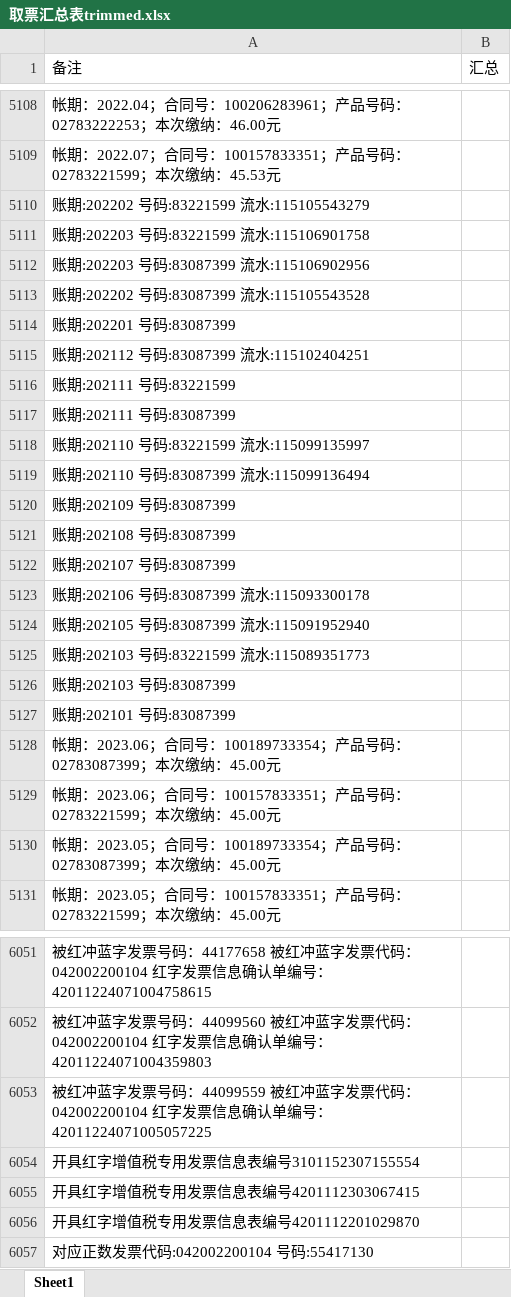
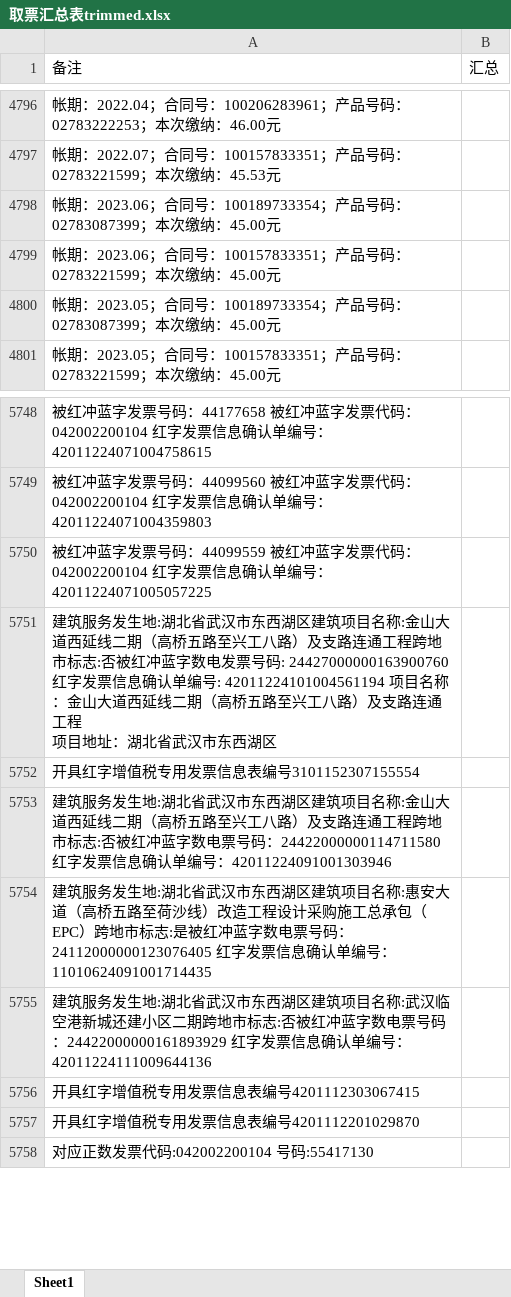
Before and after one commit to apweili/Scratch, an Excel workbook: ConsoleApp1/ReducedData/cwj/取票汇总表trimmed.xlsx, sheet Sheet1, drawn as a sheet; only a part is shown, gaps mark what is left out; values as stored, in another font and other column widths than the file's, no borders; removed rows and columns are numbered as before the commit, all else as after; ↵ is a line break in a cell; the diff covers the shown part only; the diff names each change by its address in the sheet, - before the commit and + after, or states it on an @@ line.

```diff
--- a/ConsoleApp1/ReducedData/cwj/取票汇总表trimmed.xlsx (sheet Sheet1)
+++ b/ConsoleApp1/ReducedData/cwj/取票汇总表trimmed.xlsx (sheet Sheet1)
-row 5110: 账期:202202 号码:83221599 流水:115105543279
-row 5111: 账期:202203 号码:83221599 流水:115106901758
-row 5112: 账期:202203 号码:83087399 流水:115106902956
-row 5113: 账期:202202 号码:83087399 流水:115105543528
-row 5114: 账期:202201 号码:83087399
-row 5115: 账期:202112 号码:83087399 流水:115102404251
-row 5116: 账期:202111 号码:83221599
-row 5117: 账期:202111 号码:83087399
-row 5118: 账期:202110 号码:83221599 流水:115099135997
-row 5119: 账期:202110 号码:83087399 流水:115099136494
-row 5120: 账期:202109 号码:83087399
-row 5121: 账期:202108 号码:83087399
-row 5122: 账期:202107 号码:83087399
-row 5123: 账期:202106 号码:83087399 流水:115093300178
-row 5124: 账期:202105 号码:83087399 流水:115091952940
-row 5125: 账期:202103 号码:83221599 流水:115089351773
-row 5126: 账期:202103 号码:83087399
-row 5127: 账期:202101 号码:83087399
+row 5751: 建筑服务发生地:湖北省武汉市东西湖区建筑项目名称:金山大道西延线二期（高桥五路至兴工八路）及支路连通工程跨地市标志:否被红冲蓝字数电发票号码: 24427000000163900760 红字发票信息确认单编号: 42011224101004561194 项目名称：金山大道西延线二期（高桥五路至兴工八路）及支路连通工程 ↵ 项目地址：湖北省武汉市东西湖区
+row 5753: 建筑服务发生地:湖北省武汉市东西湖区建筑项目名称:金山大道西延线二期（高桥五路至兴工八路）及支路连通工程跨地市标志:否被红冲蓝字数电票号码：24422000000114711580 红字发票信息确认单编号：42011224091001303946
+row 5754: 建筑服务发生地:湖北省武汉市东西湖区建筑项目名称:惠安大道（高桥五路至荷沙线）改造工程设计采购施工总承包（EPC）跨地市标志:是被红冲蓝字数电票号码：24112000000123076405 红字发票信息确认单编号：11010624091001714435
+row 5755: 建筑服务发生地:湖北省武汉市东西湖区建筑项目名称:武汉临空港新城还建小区二期跨地市标志:否被红冲蓝字数电票号码：24422000000161893929 红字发票信息确认单编号：42011224111009644136
```
Also changed, not shown: 64 added rows, 349 removed rows and 42 edited cells elsewhere in this sheet, ConsoleApp1/ReducedData/cwj/副本取票汇总表.xlsx, 5 other files.
